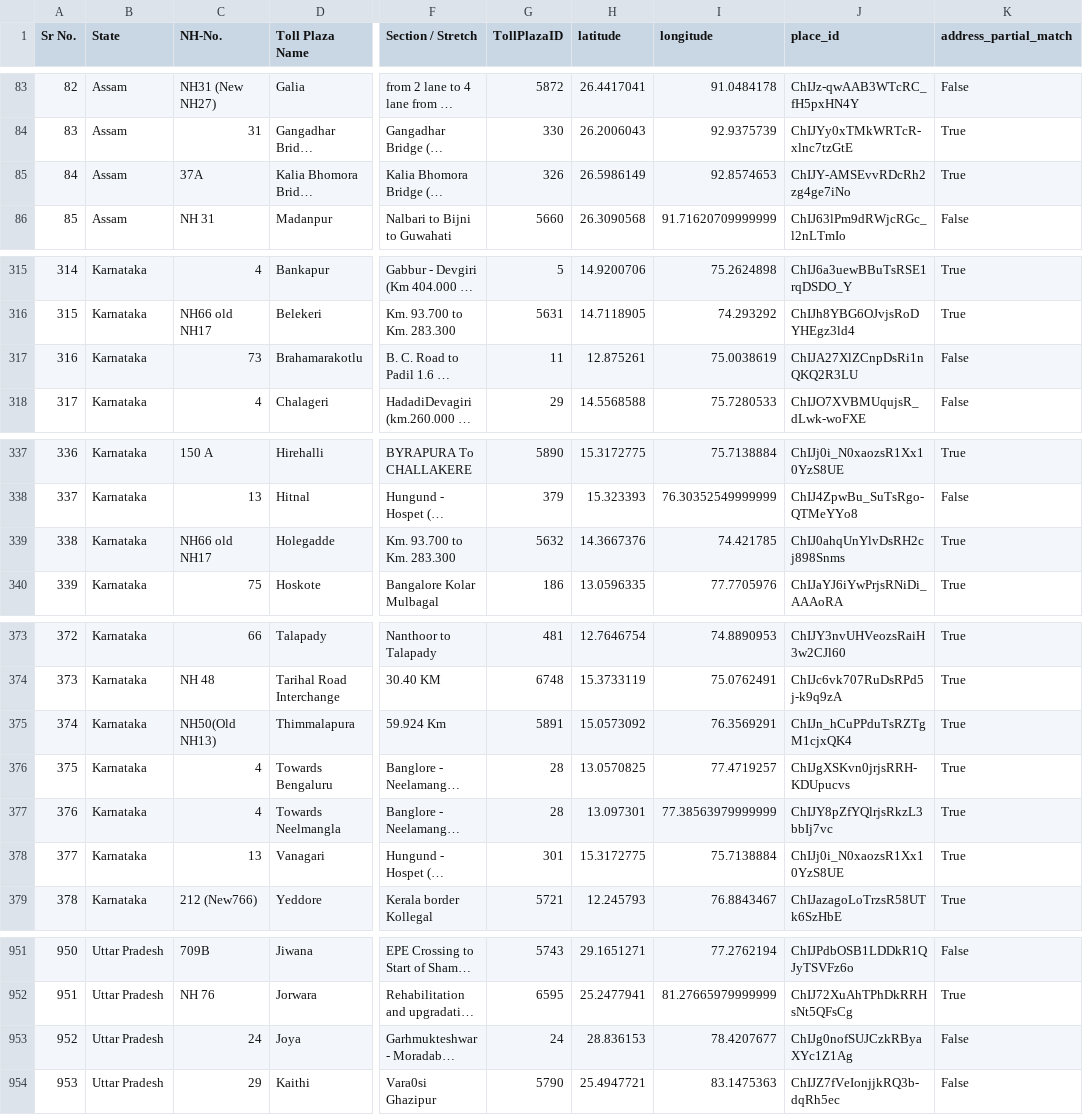
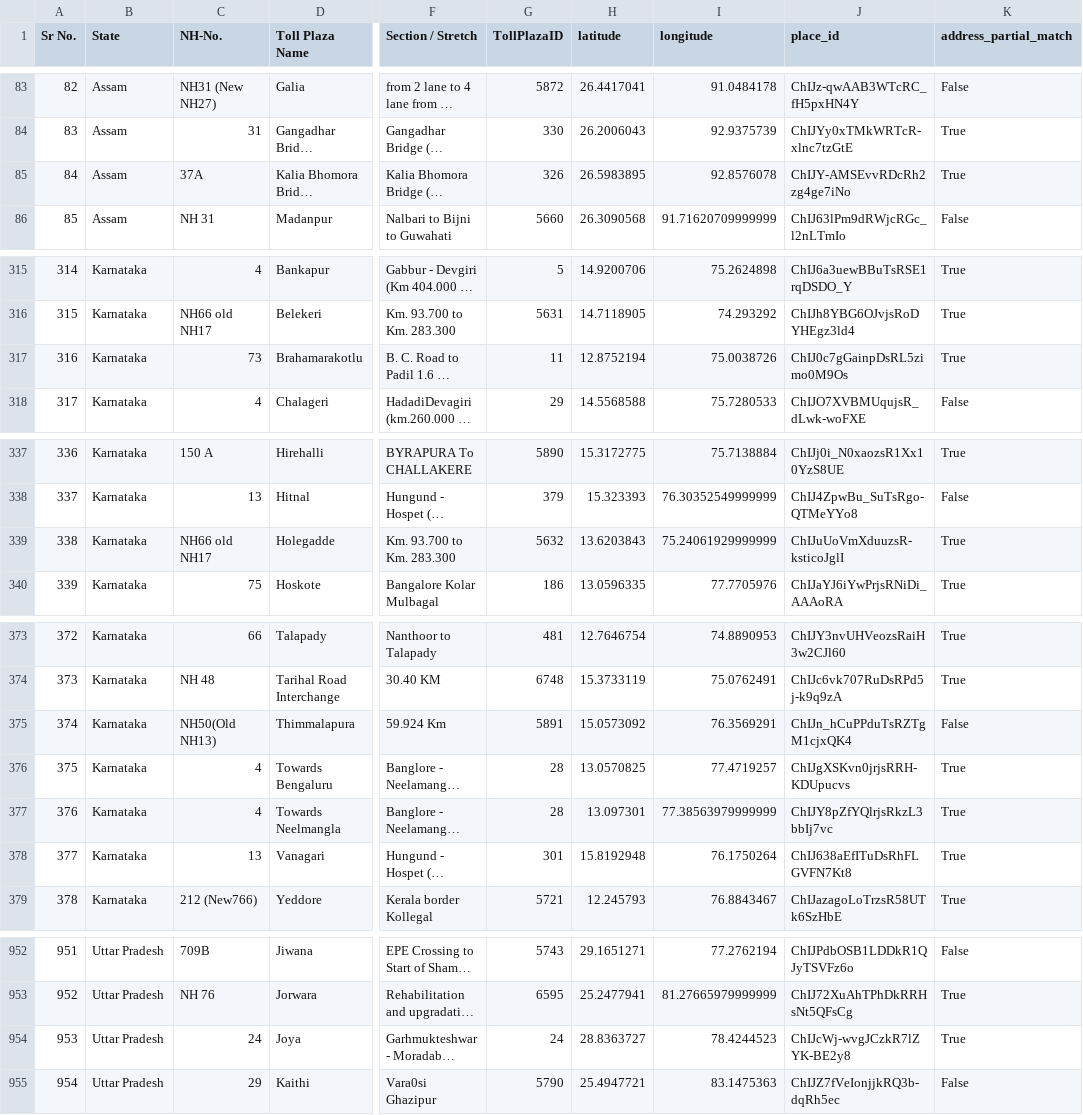
Before and after one commit to pradeepgodi/toll_plazas, a CSV file: tool_plazas.csv, drawn as a sheet; only a part is shown, gaps mark what is left out; long unchanged cells end in …; addresses are those after the commit; the diff covers the shown part only; the diff names each change by its address in the sheet, - before the commit and + after, or states it on an @@ line.

```diff
--- a/tool_plazas.csv
+++ b/tool_plazas.csv
-H85 (latitude): 26.5986149
+H85 (latitude): 26.5983895
-I85 (longitude): 92.8574653
+I85 (longitude): 92.8576078
-H317 (latitude): 12.875261
+H317 (latitude): 12.8752194
-I317 (longitude): 75.0038619
+I317 (longitude): 75.0038726
-J317 (place_id): ChIJA27XlZCnpDsRi1nQKQ2R3LU
+J317 (place_id): ChIJ0c7gGainpDsRL5zimo0M9Os
-K317 (address_partial_match): False
+K317 (address_partial_match): True
-H339 (latitude): 14.3667376
+H339 (latitude): 13.6203843
-I339 (longitude): 74.421785
+I339 (longitude): 75.24061929999999
-J339 (place_id): ChIJ0ahqUnYlvDsRH2cj898Snms
+J339 (place_id): ChIJuUoVmXduuzsR-ksticoJglI
-K375 (address_partial_match): True
+K375 (address_partial_match): False
-H378 (latitude): 15.3172775
+H378 (latitude): 15.8192948
-I378 (longitude): 75.7138884
+I378 (longitude): 76.1750264
-J378 (place_id): ChIJj0i_N0xaozsR1Xx10YzS8UE
+J378 (place_id): ChIJ638aEfITuDsRhFLGVFN7Kt8
@@ column A (Sr No.) renumbered from row 920 down @@
-H954 (latitude): 28.836153
+H954 (latitude): 28.8363727
-I954 (longitude): 78.4207677
+I954 (longitude): 78.4244523
-J954 (place_id): ChIJg0nofSUJCzkRByaXYc1Z1Ag
+J954 (place_id): ChIJcWj-wvgJCzkR7lZYK-BE2y8
-K954 (address_partial_match): False
+K954 (address_partial_match): True
```
Also changed, not shown: 1 added row and 28 edited cells elsewhere in this file, 9 other files.
